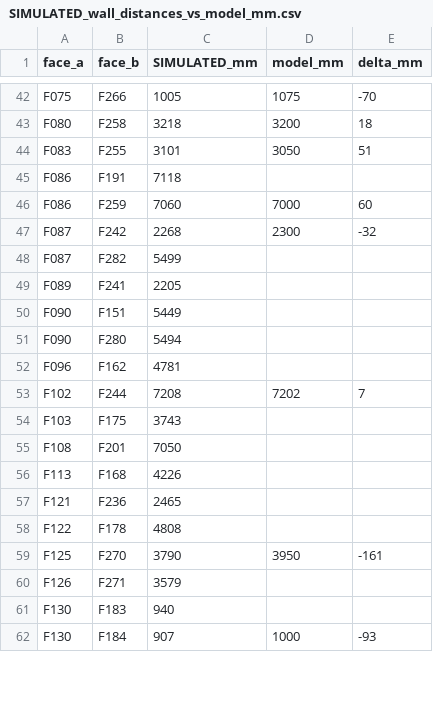
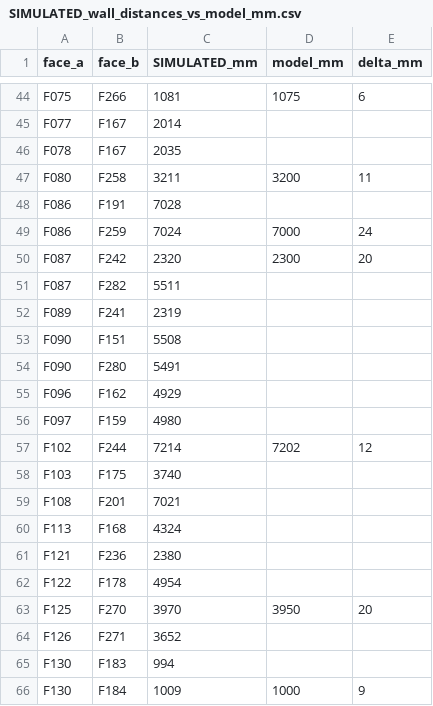
Before and after one commit to Nexio-Developer-Group/Nexmesh, a CSV file: poc_demo_files_output/simulated_survey_grade/SIMULATED_wall_distances_vs_model_mm.csv, drawn as a sheet; only a part is shown, gaps mark what is left out; removed rows and columns are numbered as before the commit, all else as after; the diff covers the shown part only; the diff names each change by its address in the sheet, - before the commit and + after, or states it on an @@ line.

```diff
--- a/poc_demo_files_output/simulated_survey_grade/SIMULATED_wall_distances_vs_model_mm.csv
+++ b/poc_demo_files_output/simulated_survey_grade/SIMULATED_wall_distances_vs_model_mm.csv
-C44 (SIMULATED_mm): 1005
+C44 (SIMULATED_mm): 1081
-E44 (delta_mm): -70
+E44 (delta_mm): 6
+row 45: F077 | F167 | 2014
+row 46: F078 | F167 | 2035
-C47 (SIMULATED_mm): 3218
+C47 (SIMULATED_mm): 3211
-E47 (delta_mm): 18
+E47 (delta_mm): 11
-row 44: F083 | F255 | 3101 | 3050 | 51
-C48 (SIMULATED_mm): 7118
+C48 (SIMULATED_mm): 7028
-C49 (SIMULATED_mm): 7060
+C49 (SIMULATED_mm): 7024
-E49 (delta_mm): 60
+E49 (delta_mm): 24
-C50 (SIMULATED_mm): 2268
+C50 (SIMULATED_mm): 2320
-E50 (delta_mm): -32
+E50 (delta_mm): 20
-C51 (SIMULATED_mm): 5499
+C51 (SIMULATED_mm): 5511
-C52 (SIMULATED_mm): 2205
+C52 (SIMULATED_mm): 2319
-C53 (SIMULATED_mm): 5449
+C53 (SIMULATED_mm): 5508
-C54 (SIMULATED_mm): 5494
+C54 (SIMULATED_mm): 5491
-C55 (SIMULATED_mm): 4781
+C55 (SIMULATED_mm): 4929
+row 56: F097 | F159 | 4980
-C57 (SIMULATED_mm): 7208
+C57 (SIMULATED_mm): 7214
-E57 (delta_mm): 7
+E57 (delta_mm): 12
-C58 (SIMULATED_mm): 3743
+C58 (SIMULATED_mm): 3740
-C59 (SIMULATED_mm): 7050
+C59 (SIMULATED_mm): 7021
-C60 (SIMULATED_mm): 4226
+C60 (SIMULATED_mm): 4324
-C61 (SIMULATED_mm): 2465
+C61 (SIMULATED_mm): 2380
-C62 (SIMULATED_mm): 4808
+C62 (SIMULATED_mm): 4954
-C63 (SIMULATED_mm): 3790
+C63 (SIMULATED_mm): 3970
-E63 (delta_mm): -161
+E63 (delta_mm): 20
-C64 (SIMULATED_mm): 3579
+C64 (SIMULATED_mm): 3652
-C65 (SIMULATED_mm): 940
+C65 (SIMULATED_mm): 994
-C66 (SIMULATED_mm): 907
+C66 (SIMULATED_mm): 1009
-E66 (delta_mm): -93
+E66 (delta_mm): 9
```
Also changed, not shown: 3 added rows and 96 edited cells elsewhere in this file, 14 other files.
